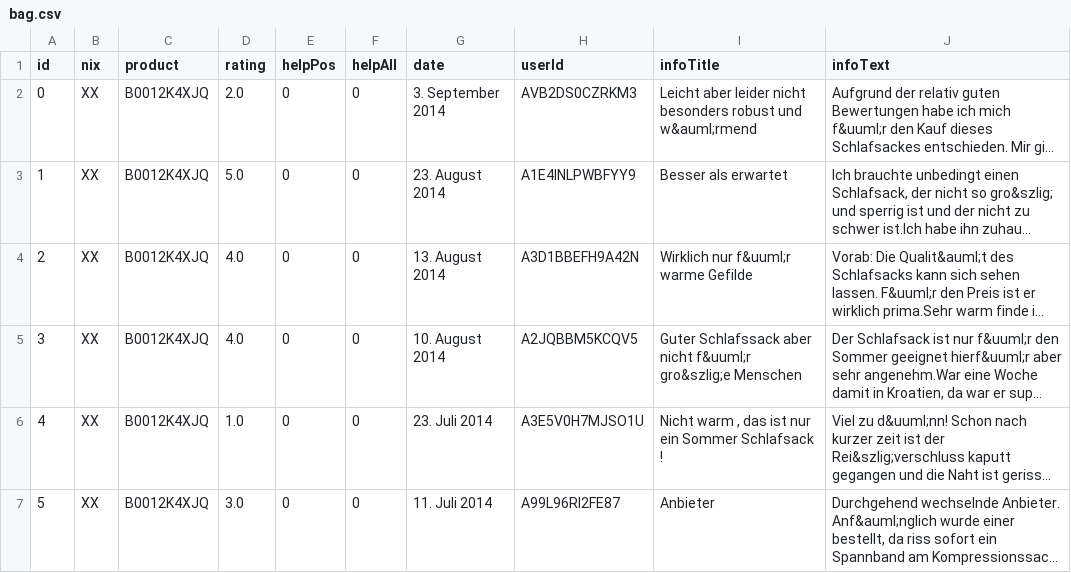
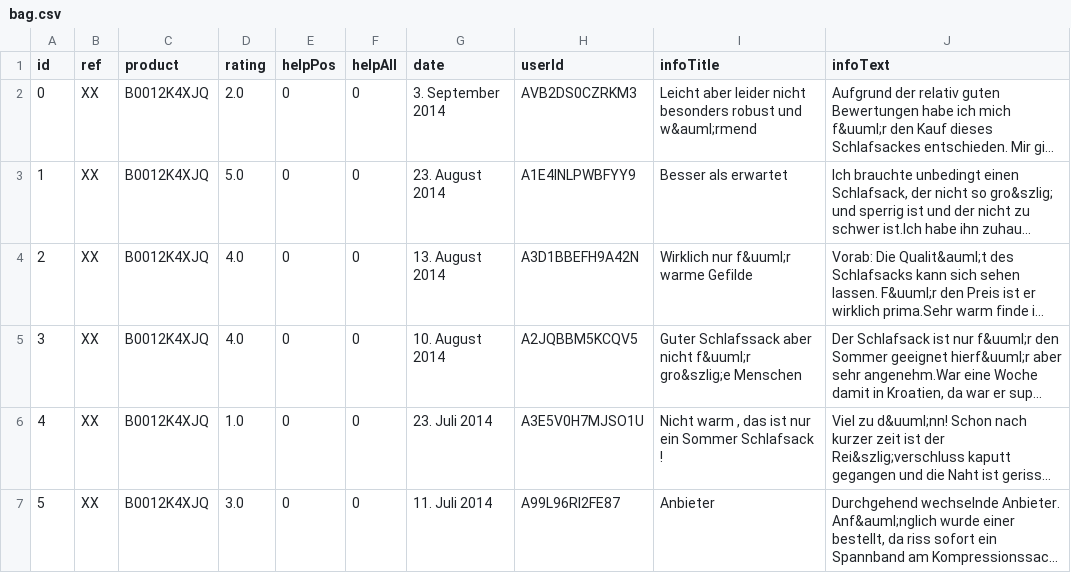
Before and after one commit to EphTron/SmartComments, a CSV file: bag.csv, drawn as a sheet; only a part is shown; long unchanged cells end in …; the diff names each change by its address in the sheet, - before the commit and + after, or states it on an @@ line.

```diff
--- a/bag.csv
+++ b/bag.csv
-B1: nix
+B1: ref
```
Also changed, not shown: tent.csv, 2 other files.
